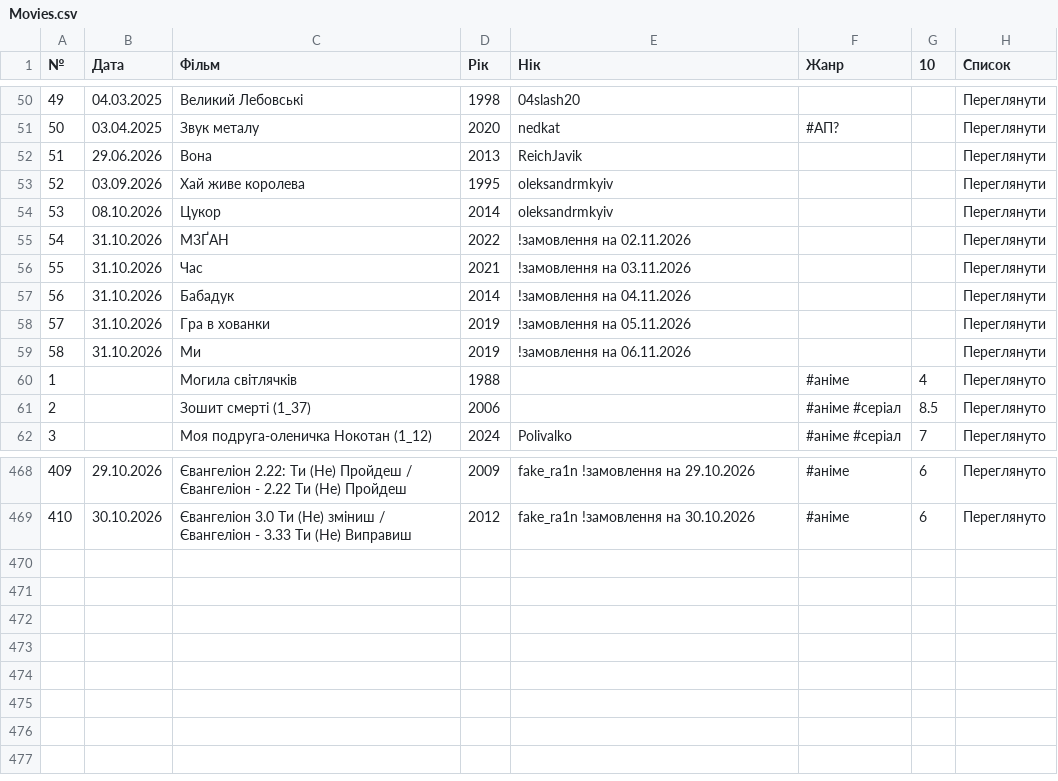
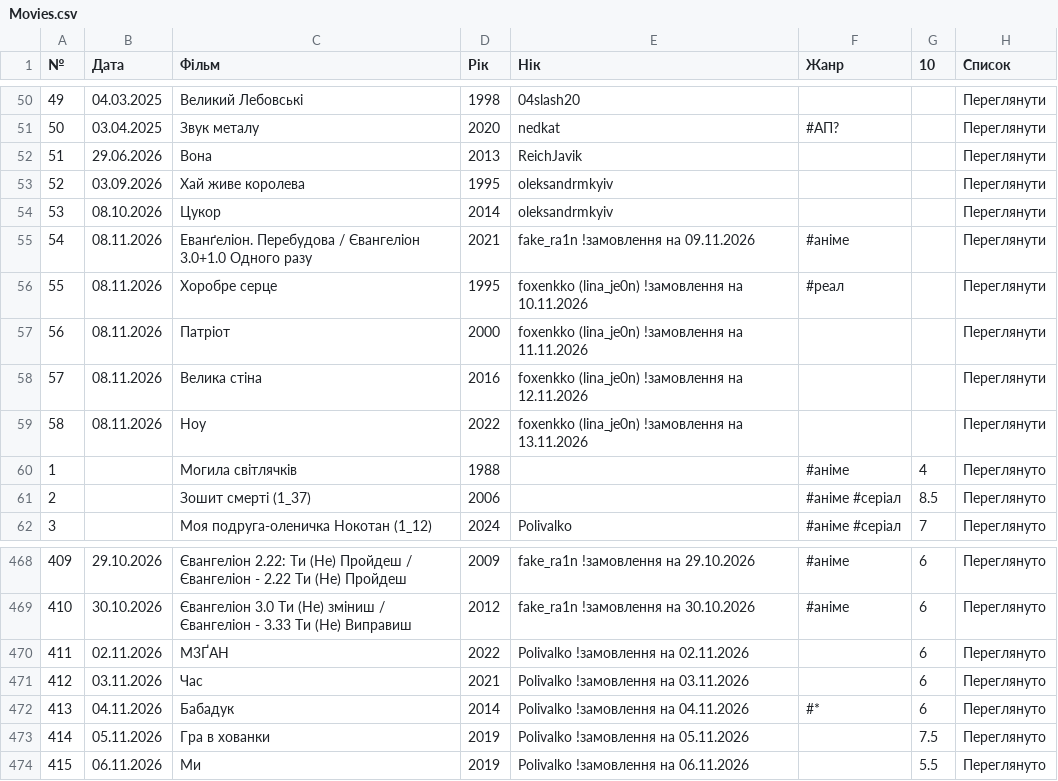
Before and after one commit to PlanetOfTheLuck/info, a CSV file: data/Movies.csv, drawn as a sheet; only a part is shown, gaps mark what is left out; removed rows and columns are numbered as before the commit, all else as after; the diff names each change by its address in the sheet, - before the commit and + after, or states it on an @@ line.

```diff
--- a/data/Movies.csv
+++ b/data/Movies.csv
+row 55: 54 | 08.11.2026 | Еванґеліон. Перебудова / Євангеліон 3.0+1.0 Одного разу | 2021 | fake_ra1n !замовлення на 09.11.2026 | #аніме |  | Переглянути
+row 56: 55 | 08.11.2026 | Хоробре серце | 1995 | foxenkko (lina_je0n) !замовлення на 10.11.2026 | #реал |  | Переглянути
+row 57: 56 | 08.11.2026 | Патріот | 2000 | foxenkko (lina_je0n) !замовлення на 11.11.2026 |  |  | Переглянути
+row 58: 57 | 08.11.2026 | Велика стіна | 2016 | foxenkko (lina_je0n) !замовлення на 12.11.2026 |  |  | Переглянути
@@ column A (№) renumbered in row 59 @@
-B59 (Дата): 31.10.2026
+B59 (Дата): 08.11.2026
-C59 (Фільм): М3ҐАН
+C59 (Фільм): Ноу
-E59 (Нік): !замовлення на 02.11.2026
+E59 (Нік): foxenkko (lina_je0n) !замовлення на 13.11.2026
-row 56: 55 | 31.10.2026 | Час | 2021 | !замовлення на 03.11.2026 |  |  | Переглянути
-row 57: 56 | 31.10.2026 | Бабадук | 2014 | !замовлення на 04.11.2026 |  |  | Переглянути
-row 58: 57 | 31.10.2026 | Гра в хованки | 2019 | !замовлення на 05.11.2026 |  |  | Переглянути
-row 59: 58 | 31.10.2026 | Ми | 2019 | !замовлення на 06.11.2026 |  |  | Переглянути
+row 470: 411 | 02.11.2026 | М3ҐАН | 2022 | Polivalko !замовлення на 02.11.2026 |  | 6 | Переглянуто
+row 471: 412 | 03.11.2026 | Час | 2021 | Polivalko !замовлення на 03.11.2026 |  | 6 | Переглянуто
+row 472: 413 | 04.11.2026 | Бабадук | 2014 | Polivalko !замовлення на 04.11.2026 | #* | 6 | Переглянуто
+row 473: 414 | 05.11.2026 | Гра в хованки | 2019 | Polivalko !замовлення на 05.11.2026 |  | 7.5 | Переглянуто
+row 474: 415 | 06.11.2026 | Ми | 2019 | Polivalko !замовлення на 06.11.2026 |  | 5.5 | Переглянуто
```
Also changed, not shown: data/OnlineTopStream.csv, data/Raid_(↑).csv, 1 other file.
